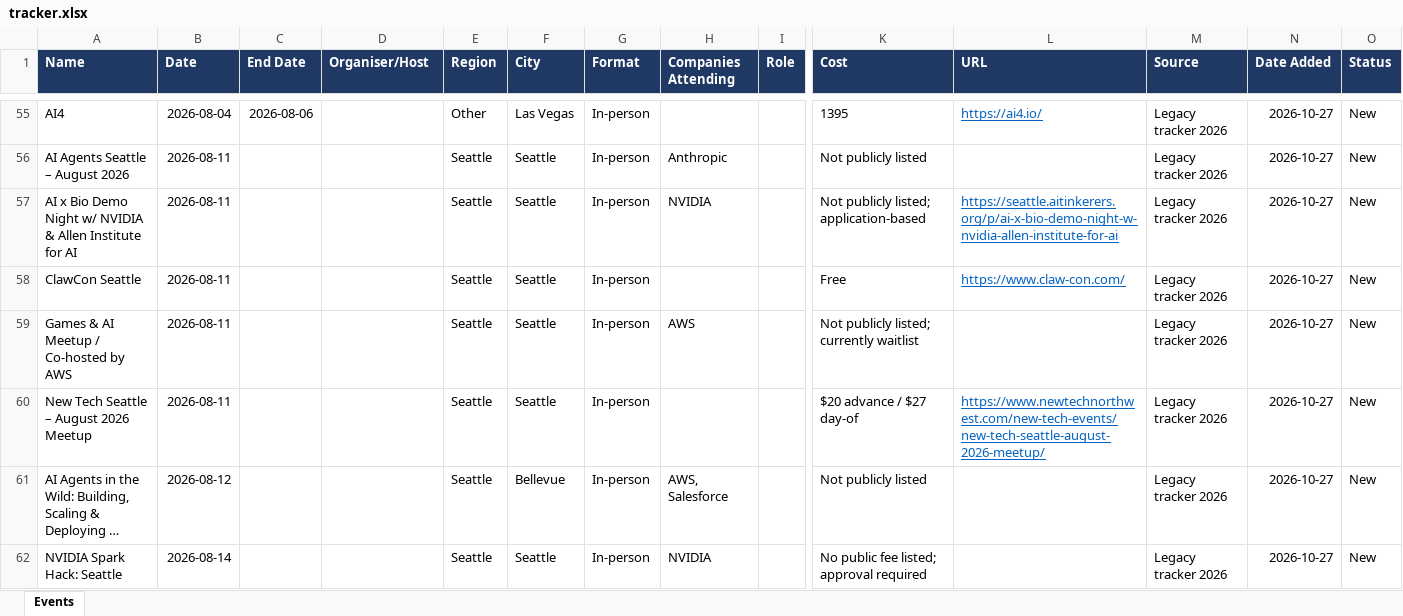
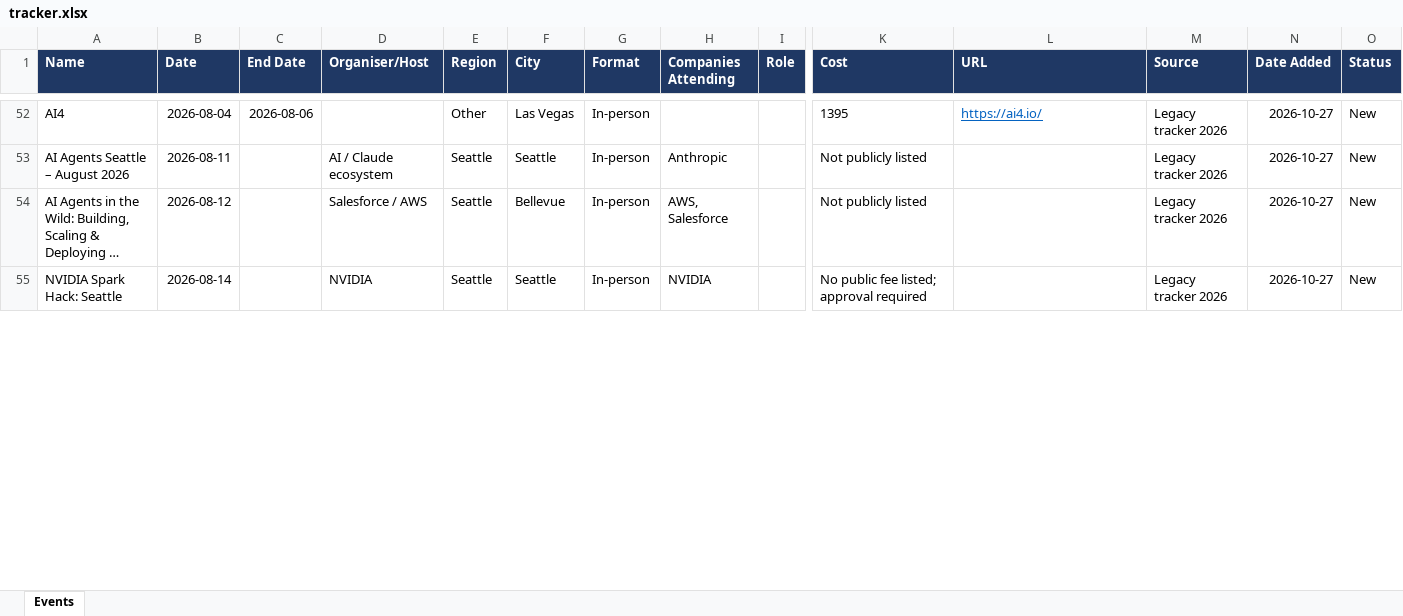
Before and after one commit to AyushKishor/Event_Tracker, an Excel workbook: tracker.xlsx, sheet Events, drawn as a sheet; only a part is shown, gaps mark what is left out; long unchanged cells end in …; values as stored, in another font and other column widths than the file's, no borders; table styles not drawn; removed rows and columns are numbered as before the commit, all else as after; rows hold the shown columns only; the diff covers the shown part only; the diff names each change by its address in the sheet, - before the commit and + after, or states it on an @@ line.

```diff
--- a/tracker.xlsx (sheet Events)
+++ b/tracker.xlsx (sheet Events)
-D53 (Organiser/Host): (empty)
+D53 (Organiser/Host): AI / Claude ecosystem
-row 57: AI x Bio Demo Night w/ NVIDIA & Allen Institute for AI | 2026-08-11 |  |  | Seattle | Seattle | In-person | NVIDIA |  | Not publicly listed; application-based | https://seattle.aitinkerers.org/p/ai-x-bio-demo-night-w-nvidia-allen-institute-for-ai | Legacy tracker 2026 | 2026-10-27 | New
-row 58: ClawCon Seattle | 2026-08-11 |  |  | Seattle | Seattle | In-person |  |  | Free | https://www.claw-con.com/ | Legacy tracker 2026 | 2026-10-27 | New
-row 59: Games & AI Meetup / Co-hosted by AWS | 2026-08-11 |  |  | Seattle | Seattle | In-person | AWS |  | Not publicly listed; currently waitlist |  | Legacy tracker 2026 | 2026-10-27 | New
-row 60: New Tech Seattle – August 2026 Meetup | 2026-08-11 |  |  | Seattle | Seattle | In-person |  |  | $20 advance / $27 day-of | https://www.newtechnorthwest.com/new-tech-events/new-tech-seattle-august-2026-meetup/ | Legacy tracker 2026 | 2026-10-27 | New
-D54 (Organiser/Host): (empty)
+D54 (Organiser/Host): Salesforce / AWS
-D55 (Organiser/Host): (empty)
+D55 (Organiser/Host): NVIDIA
```
Also changed, not shown: 9 added rows, 23 removed rows and 70 edited cells elsewhere in this sheet, 7 other files.
